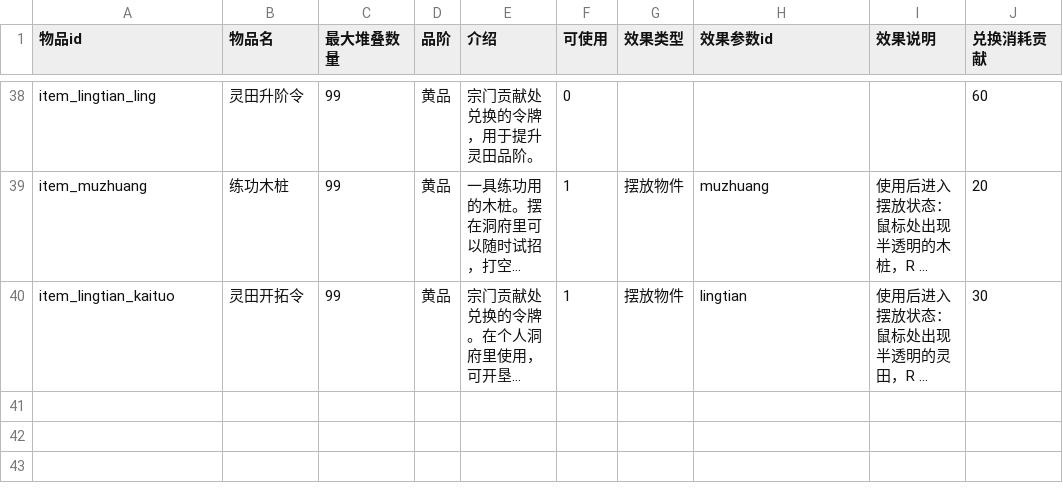
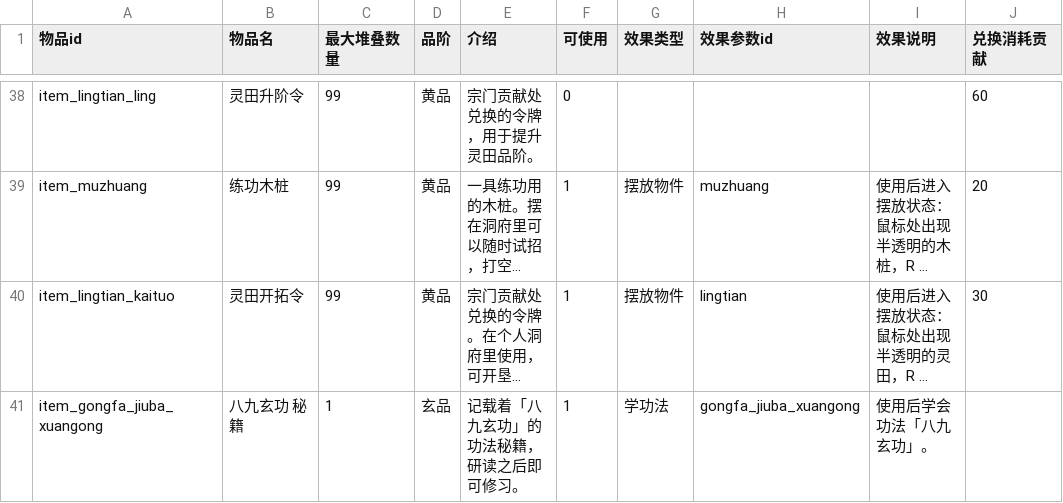
Before and after one commit to BerryP1e/project-cultivation, a CSV file: cultivation/Assets/Data/Tables/物品表.csv, drawn as a sheet; only a part is shown, gaps mark what is left out; long unchanged cells end in …; the diff names each change by its address in the sheet, - before the commit and + after, or states it on an @@ line.

```diff
--- a/cultivation/Assets/Data/Tables/物品表.csv
+++ b/cultivation/Assets/Data/Tables/物品表.csv
+row 41: item_gongfa_jiuba_xuangong | 八九玄功 秘籍 | 1 | 玄品 | 记载着「八九玄功」的功法秘籍，研读之后即可修习。 | 1 | 学功法 | gongfa_jiuba_xuangong | 使用后学会功法「八九玄功」。
```
Also changed, not shown: cultivation/Assets/Data/Tables/功法表.csv, 23 other files.
